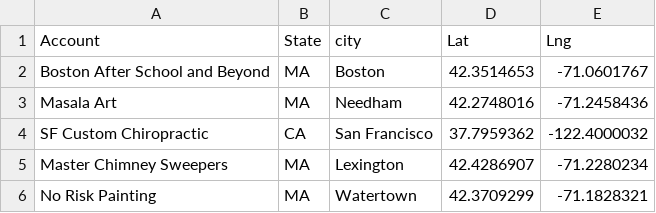
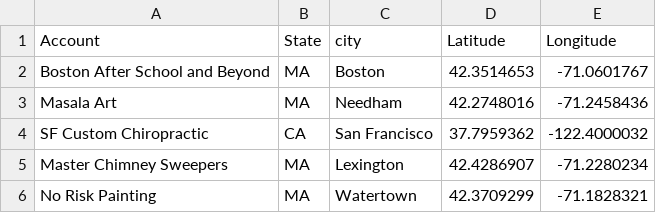
Before and after one commit to DanCTH/Map, a CSV file: Map Test - Address FNL FNL.csv, drawn as a sheet; only a part is shown.

Commit message:
Update Map Test - Address FNL FNL.csv

```diff
--- a/Map Test - Address FNL FNL.csv
+++ b/Map Test - Address FNL FNL.csv
@@ -1,2 +1,2 @@
-Account,State,city,Lat,Lng
+Account,State,city,Latitude,Longitude
 Boston After School and Beyond,MA,Boston,42.3514653,-71.0601767
```
